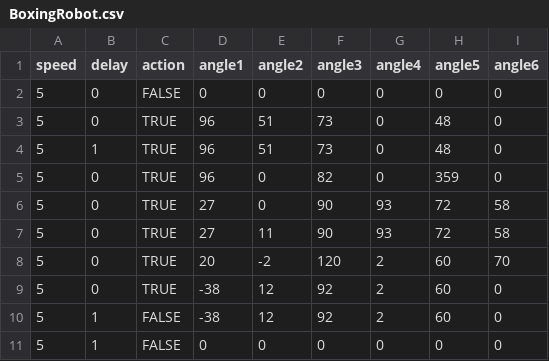
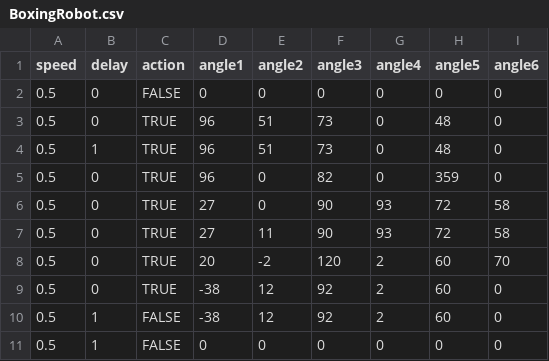
Before and after one commit to Baekdu2009/CodeLab_Qcycle_FInalProject, a CSV file: Assets/Scenes/BoxingRobot.csv, drawn as a sheet.

```diff
--- a/Assets/Scenes/BoxingRobot.csv
+++ b/Assets/Scenes/BoxingRobot.csv
@@ -1,11 +1,11 @@
 speed,delay,action,angle1,angle2,angle3,angle4,angle5,angle6
-5,0,FALSE,0,0,0,0,0,0
-5,0,TRUE,96,51,73,0,48,0
-5,1,TRUE,96,51,73,0,48,0
-5,0,TRUE,96,0,82,0,359,0
-5,0,TRUE,27,0,90,93,72,58
-5,0,TRUE,27,11,90,93,72,58
-5,0,TRUE,20,-2,120,2,60,70
-5,0,TRUE,-38,12,92,2,60,0
-5,1,FALSE,-38,12,92,2,60,0
-5,1,FALSE,0,0,0,0,0,0
+0.5,0,FALSE,0,0,0,0,0,0
+0.5,0,TRUE,96,51,73,0,48,0
+0.5,1,TRUE,96,51,73,0,48,0
+0.5,0,TRUE,96,0,82,0,359,0
+0.5,0,TRUE,27,0,90,93,72,58
+0.5,0,TRUE,27,11,90,93,72,58
+0.5,0,TRUE,20,-2,120,2,60,70
+0.5,0,TRUE,-38,12,92,2,60,0
+0.5,1,FALSE,-38,12,92,2,60,0
+0.5,1,FALSE,0,0,0,0,0,0
```
Also changed, not shown: 58 other files.
